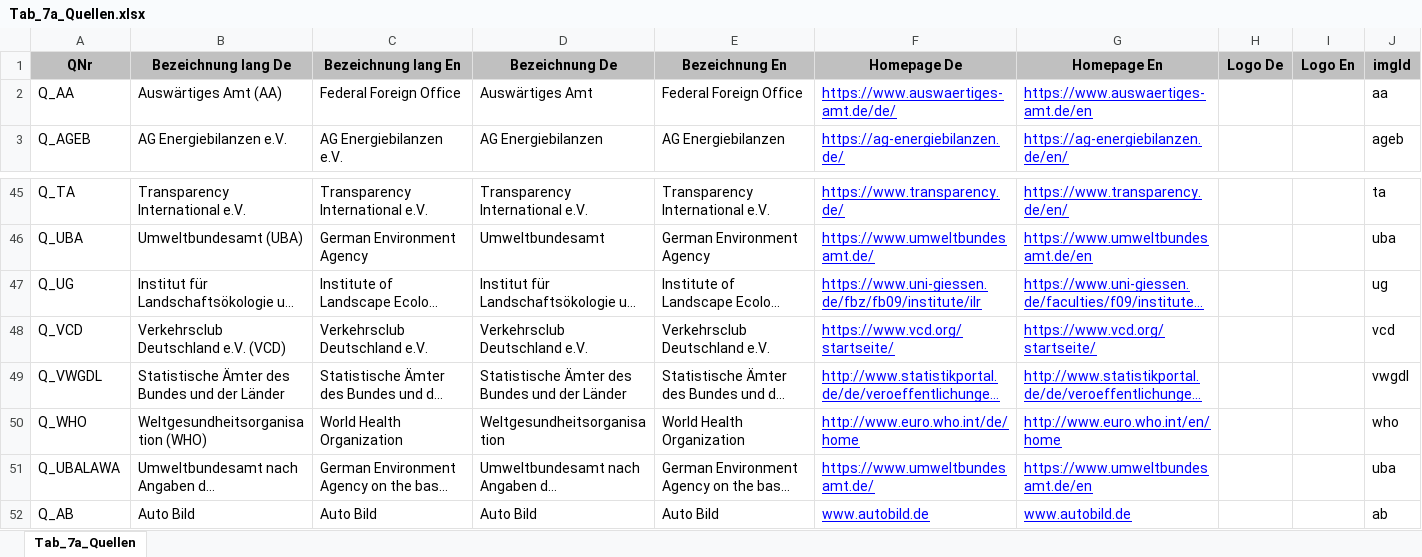
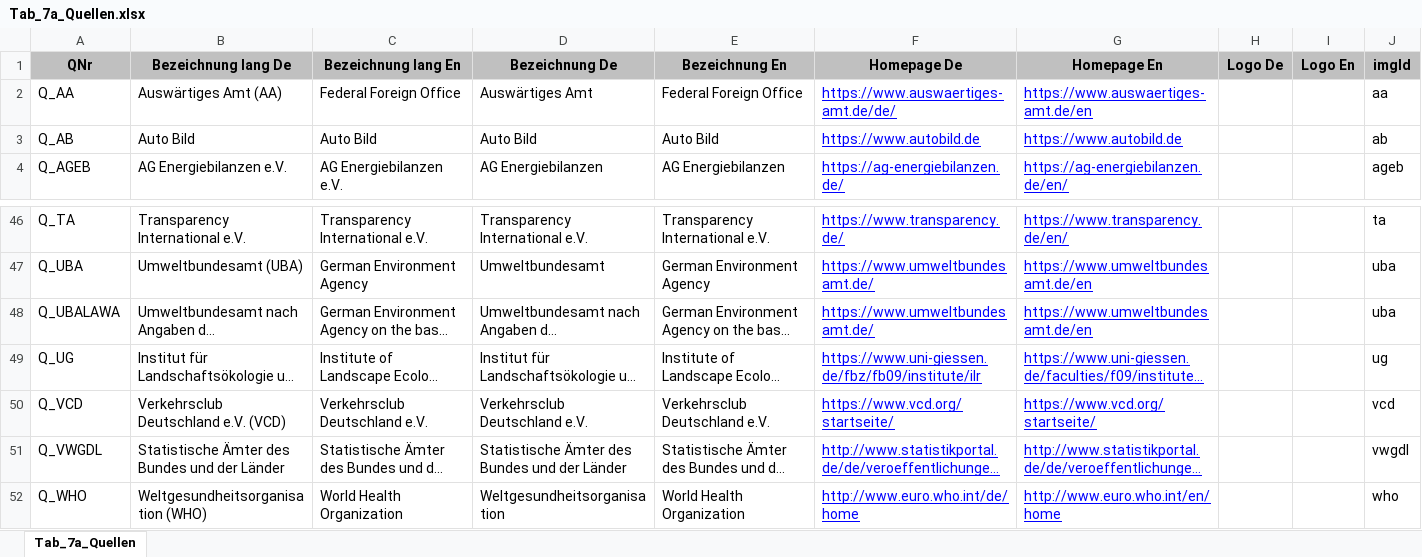
Before and after one commit to DnsUpgradeEnvironment/transfer, an Excel workbook: Tab_7a_Quellen.xlsx, sheet Tab_7a_Quellen, drawn as a sheet; only a part is shown, gaps mark what is left out; long unchanged cells end in …; values as stored, in another font and other column widths than the file's, no borders; removed rows and columns are numbered as before the commit, all else as after; the diff names each change by its address in the sheet, - before the commit and + after, or states it on an @@ line.

```diff
--- a/Tab_7a_Quellen.xlsx (sheet Tab_7a_Quellen)
+++ b/Tab_7a_Quellen.xlsx (sheet Tab_7a_Quellen)
+row 3: Q_AB | Auto Bild | Auto Bild | Auto Bild | Auto Bild | https://www.autobild.de | https://www.autobild.de |  |  | ab
@@ row 51 moved to row 48: Q_UBALAWA @@
-row 52: Q_AB | Auto Bild | Auto Bild | Auto Bild | Auto Bild | www.autobild.de | www.autobild.de |  |  | ab
```
Also changed, not shown: Exp_data.xlsx, Exp_meta.xlsx, 1 other file.
